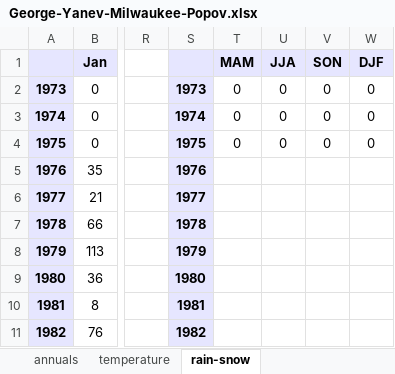
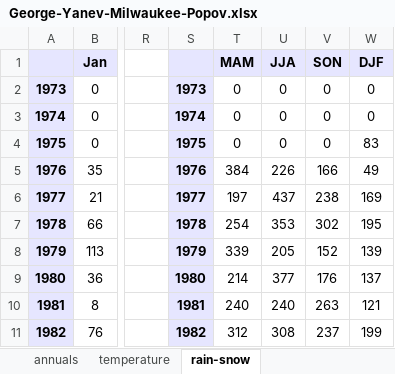
Before and after one commit to tunnckoCore/blankr, an Excel workbook: George-Yanev-Milwaukee-Popov.xlsx, sheet rain-snow, drawn as a sheet; only a part is shown, gaps mark what is left out; values as stored, in another font and other column widths than the file's, no borders; the diff covers the shown part only; the diff names each change by its address in the sheet, - before the commit and + after, or states it on an @@ line.

Commit message:
almost finished PP

```diff
--- a/George-Yanev-Milwaukee-Popov.xlsx (sheet rain-snow)
+++ b/George-Yanev-Milwaukee-Popov.xlsx (sheet rain-snow)
-W4 (DJF): 0
+W4 (DJF): 83
-T5 (MAM): (empty)
+T5 (MAM): 384
-U5 (JJA): (empty)
+U5 (JJA): 226
-V5 (SON): (empty)
+V5 (SON): 166
-W5 (DJF): (empty)
+W5 (DJF): 49
-T6 (MAM): (empty)
+T6 (MAM): 197
-U6 (JJA): (empty)
+U6 (JJA): 437
-V6 (SON): (empty)
+V6 (SON): 238
-W6 (DJF): (empty)
+W6 (DJF): 169
-T7 (MAM): (empty)
+T7 (MAM): 254
-U7 (JJA): (empty)
+U7 (JJA): 353
-V7 (SON): (empty)
+V7 (SON): 302
-W7 (DJF): (empty)
+W7 (DJF): 195
-T8 (MAM): (empty)
+T8 (MAM): 339
-U8 (JJA): (empty)
+U8 (JJA): 205
-V8 (SON): (empty)
+V8 (SON): 152
-W8 (DJF): (empty)
+W8 (DJF): 139
-T9 (MAM): (empty)
+T9 (MAM): 214
-U9 (JJA): (empty)
+U9 (JJA): 377
-V9 (SON): (empty)
+V9 (SON): 176
-W9 (DJF): (empty)
+W9 (DJF): 137
-T10 (MAM): (empty)
+T10 (MAM): 240
-U10 (JJA): (empty)
+U10 (JJA): 240
-V10 (SON): (empty)
+V10 (SON): 263
-W10 (DJF): (empty)
+W10 (DJF): 121
-T11 (MAM): (empty)
+T11 (MAM): 312
-U11 (JJA): (empty)
+U11 (JJA): 308
-V11 (SON): (empty)
+V11 (SON): 237
-W11 (DJF): (empty)
+W11 (DJF): 199
```
Also changed, not shown: 143 added rows, 31 removed rows and 5 edited cells elsewhere in this sheet, formulas that keep their value, charts or pictures.
